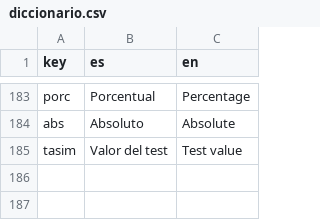
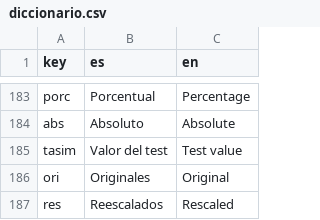
Before and after one commit to PROMiDAT/discoveR, a CSV file: inst/app/lang/diccionario.csv, drawn as a sheet; only a part is shown, gaps mark what is left out.

```diff
--- a/inst/app/lang/diccionario.csv
+++ b/inst/app/lang/diccionario.csv
@@ -185 +185,3 @@ abs;Absoluto;Absolute
 tasim;Valor del test;Test value
+ori;Originales;Original
+res;Reescalados;Rescaled
```
Also changed, not shown: 6 other files.
